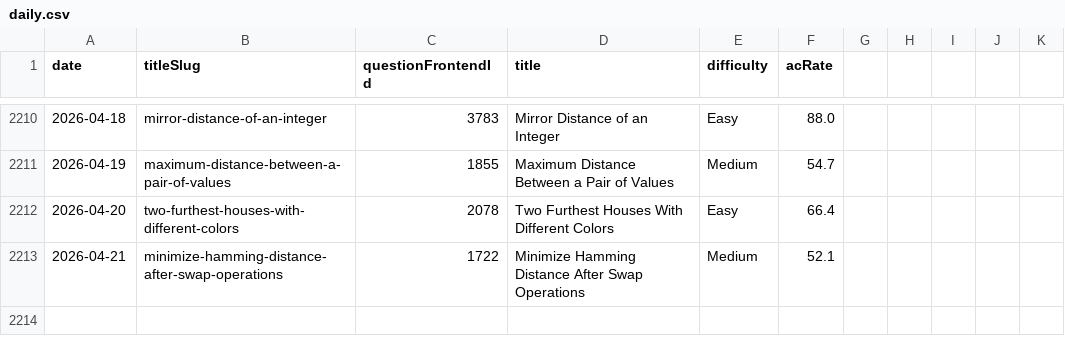
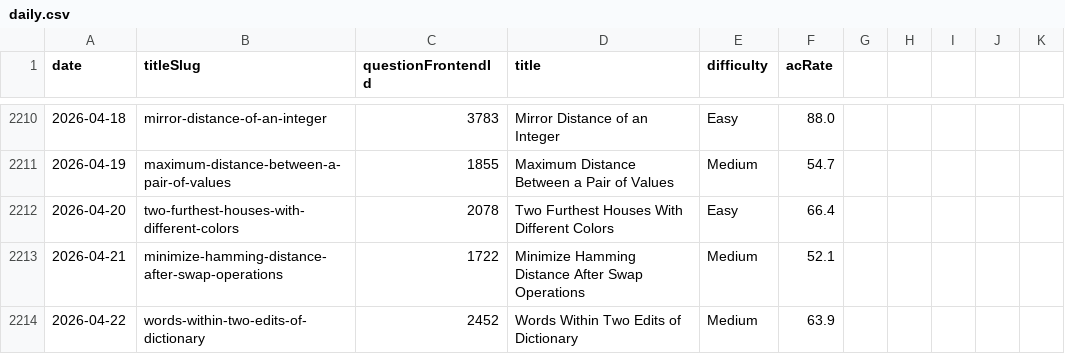
Before and after one commit to joric/oneliners, a CSV file: analytics/daily.csv, drawn as a sheet; only a part is shown, gaps mark what is left out; the diff names each change by its address in the sheet, - before the commit and + after, or states it on an @@ line.

```diff
--- a/analytics/daily.csv
+++ b/analytics/daily.csv
+row 2214: 2026-04-22 | words-within-two-edits-of-dictionary | 2452 | Words Within Two Edits of Dictionary | Medium | 63.9
```
Also changed, not shown: analytics/weekly.csv.
